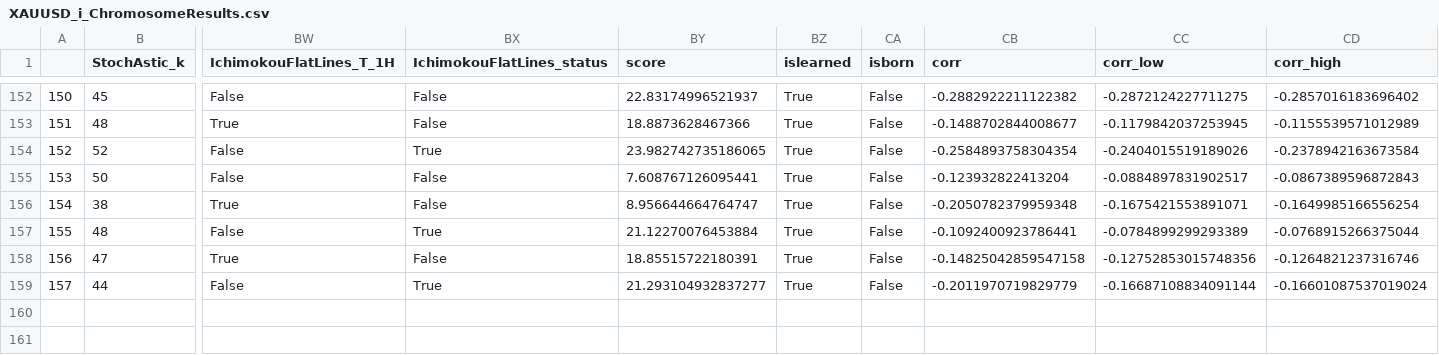
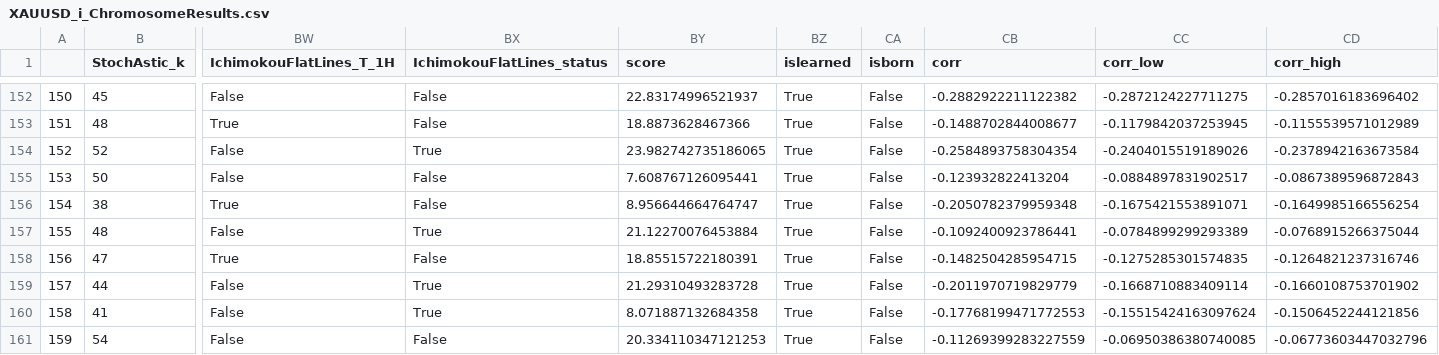
Before and after one commit to Mehrshad-Sorena/ShadBot, a CSV file: src/indicators/StochAstic/GeneticLearning_DB/elites/primary/buy/XAUUSD_i_ChromosomeResults.csv, drawn as a sheet; only a part is shown, gaps mark what is left out; rows hold the shown columns only; the diff names each change by its address in the sheet, - before the commit and + after, or states it on an @@ line.

```diff
--- a/src/indicators/StochAstic/GeneticLearning_DB/elites/primary/buy/XAUUSD_i_ChromosomeResults.csv
+++ b/src/indicators/StochAstic/GeneticLearning_DB/elites/primary/buy/XAUUSD_i_ChromosomeResults.csv
-CB158 (corr): -0.14825042859547158
+CB158 (corr): -0.1482504285954715
-CC158 (corr_low): -0.12752853015748356
+CC158 (corr_low): -0.1275285301574835
-BY159 (score): 21.293104932837277
+BY159 (score): 21.29310493283728
-CC159 (corr_low): -0.16687108834091144
+CC159 (corr_low): -0.1668710883409114
-CD159 (corr_high): -0.16601087537019024
+CD159 (corr_high): -0.1660108753701902
+row 160: 158 | 41 | False | True | 8.071887132684358 | True | False | -0.17768199471772553 | -0.15515424163097624 | -0.1506452244121856
+row 161: 159 | 54 | False | False | 20.334110347121253 | True | False | -0.11269399283227559 | -0.06950386380740085 | -0.06773603447032796
```
Also changed, not shown: src/indicators/RSI/GeneticLearning_DB/elites/primary/buy/XAUUSD_i_ChromosomeResults.csv, src/indicators/RSI/GeneticLearning_DB/elites/primary/buy/XAUUSD_i_LearningResults.csv, 8 other files.
